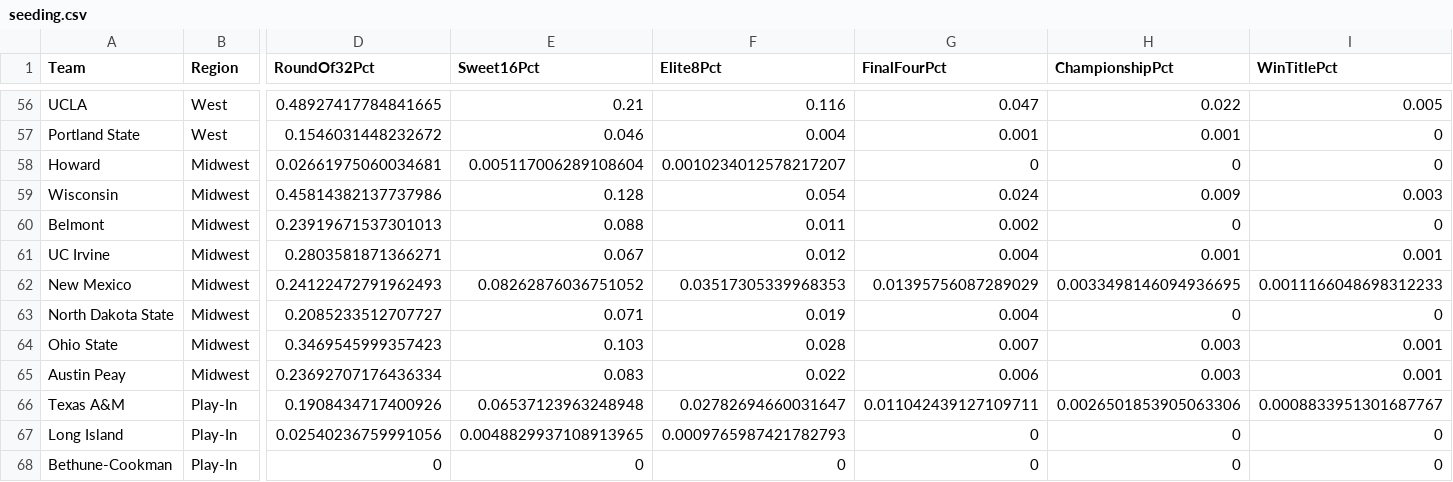
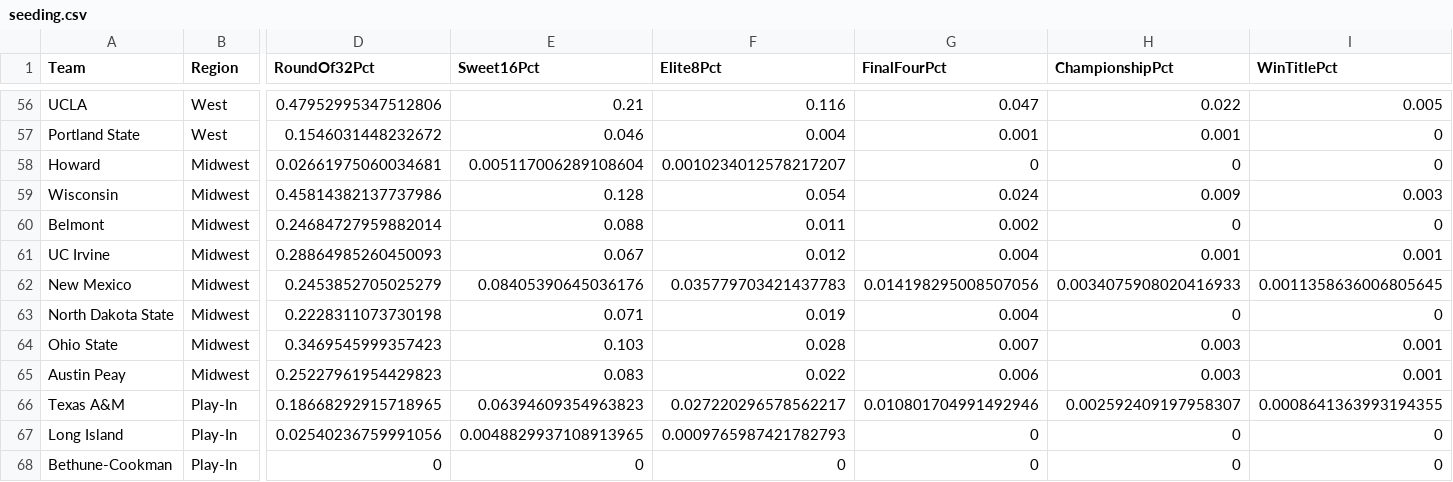
Before and after one commit to andrewbrantner-wq/bbmi, a CSV file: src/data/seeding/seeding.csv, drawn as a sheet; only a part is shown, gaps mark what is left out; the diff covers the shown part only; the diff names each change by its address in the sheet, - before the commit and + after, or states it on an @@ line.

```diff
--- a/src/data/seeding/seeding.csv
+++ b/src/data/seeding/seeding.csv
-D56 (RoundOf32Pct): 0.48927417784841665
+D56 (RoundOf32Pct): 0.47952995347512806
-D60 (RoundOf32Pct): 0.23919671537301013
+D60 (RoundOf32Pct): 0.24684727959882014
-D61 (RoundOf32Pct): 0.2803581871366271
+D61 (RoundOf32Pct): 0.28864985260450093
-D62 (RoundOf32Pct): 0.24122472791962493
+D62 (RoundOf32Pct): 0.2453852705025279
-E62 (Sweet16Pct): 0.08262876036751052
+E62 (Sweet16Pct): 0.08405390645036176
-F62 (Elite8Pct): 0.03517305339968353
+F62 (Elite8Pct): 0.035779703421437783
-G62 (FinalFourPct): 0.01395756087289029
+G62 (FinalFourPct): 0.014198295008507056
-H62 (ChampionshipPct): 0.0033498146094936695
+H62 (ChampionshipPct): 0.0034075908020416933
-I62 (WinTitlePct): 0.0011166048698312233
+I62 (WinTitlePct): 0.0011358636006805645
-D63 (RoundOf32Pct): 0.2085233512707727
+D63 (RoundOf32Pct): 0.2228311073730198
-D65 (RoundOf32Pct): 0.23692707176436334
+D65 (RoundOf32Pct): 0.25227961954429823
-D66 (RoundOf32Pct): 0.1908434717400926
+D66 (RoundOf32Pct): 0.18668292915718965
-E66 (Sweet16Pct): 0.06537123963248948
+E66 (Sweet16Pct): 0.06394609354963823
-F66 (Elite8Pct): 0.02782694660031647
+F66 (Elite8Pct): 0.027220296578562217
-G66 (FinalFourPct): 0.011042439127109711
+G66 (FinalFourPct): 0.010801704991492946
-H66 (ChampionshipPct): 0.0026501853905063306
+H66 (ChampionshipPct): 0.002592409197958307
-I66 (WinTitlePct): 0.0008833951301687767
+I66 (WinTitlePct): 0.0008641363993194355
```
Also changed, not shown: 43 edited cells elsewhere in this file, src/data/ncaa-team/ncaa-scores.csv, src/data/rankings/rankings.csv, 8 other files.
